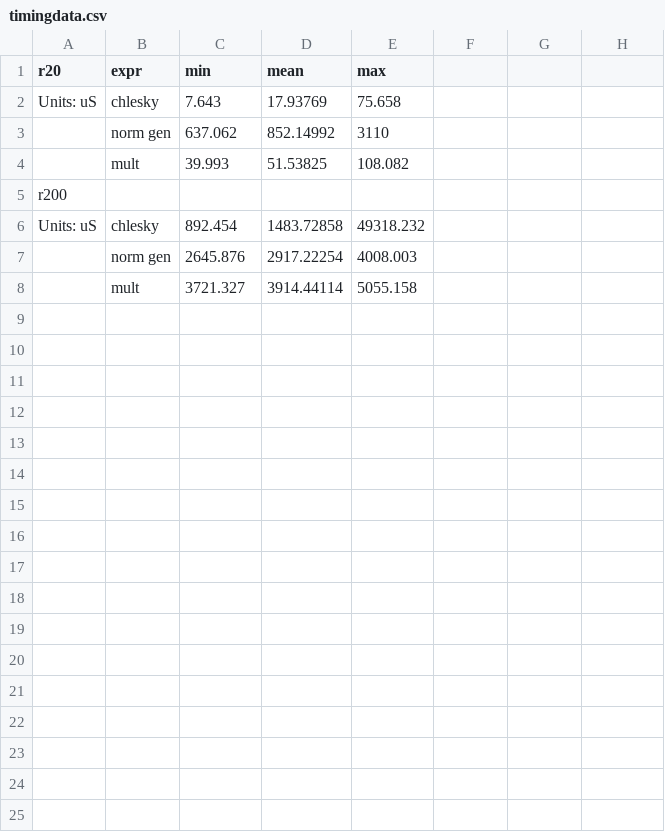
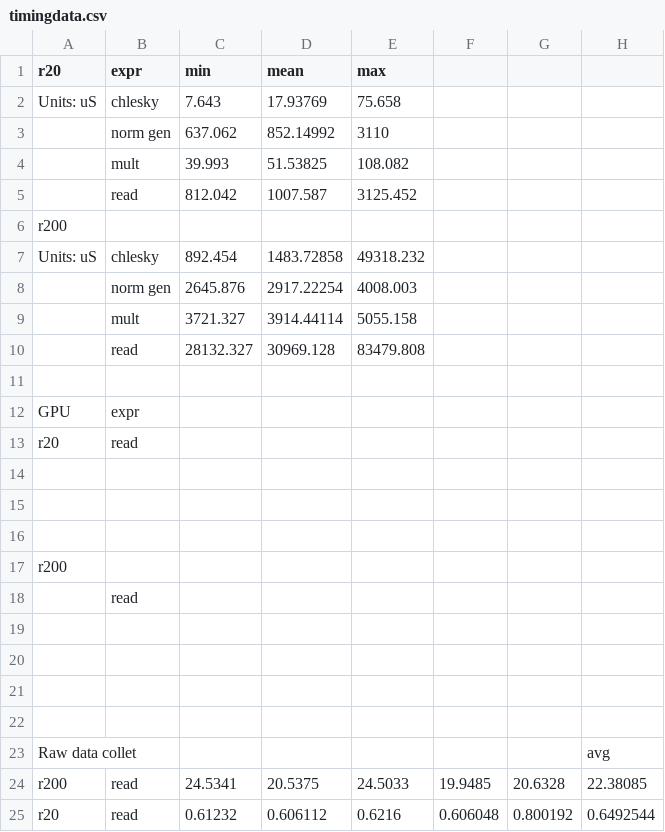
Before and after one commit to xliUNR/gpusim, a CSV file: timingdata.csv, drawn as a sheet; the diff names each change by its address in the sheet, - before the commit and + after, or states it on an @@ line.

Commit message:
added some new timing data

```diff
--- a/timingdata.csv
+++ b/timingdata.csv
+row 5:  | read | 812.042 | 1007.587 | 3125.452
+row 10:  | read | 28132.327 | 30969.128 | 83479.808
+row 11: (empty)
+row 12: GPU | expr
+row 13: r20 | read
+row 14: (empty)
+row 15: (empty)
+row 16: (empty)
+row 17: r200
+row 18:  | read
+row 19: (empty)
+row 20: (empty)
+row 21: (empty)
+row 22: (empty)
+row 23: Raw data collet |  |  |  |  |  |  | avg
+row 24: r200 | read | 24.5341 | 20.5375 | 24.5033 | 19.9485 | 20.6328 | 22.38085
+row 25: r20 | read | 0.61232 | 0.606112 | 0.6216 | 0.606048 | 0.800192 | 0.6492544
```
